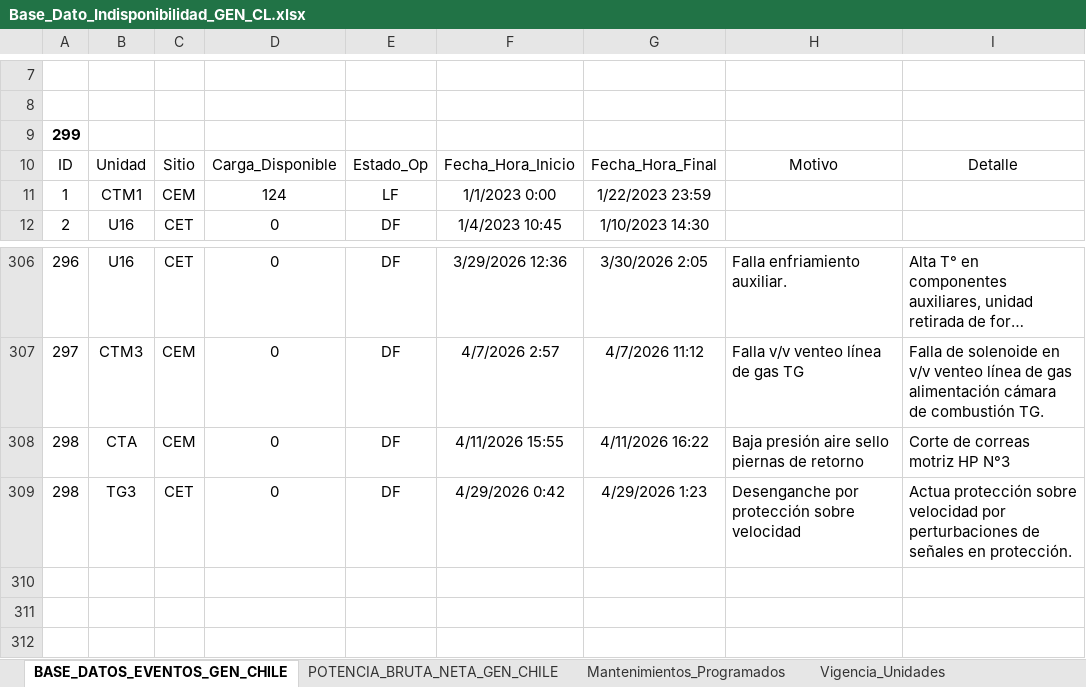
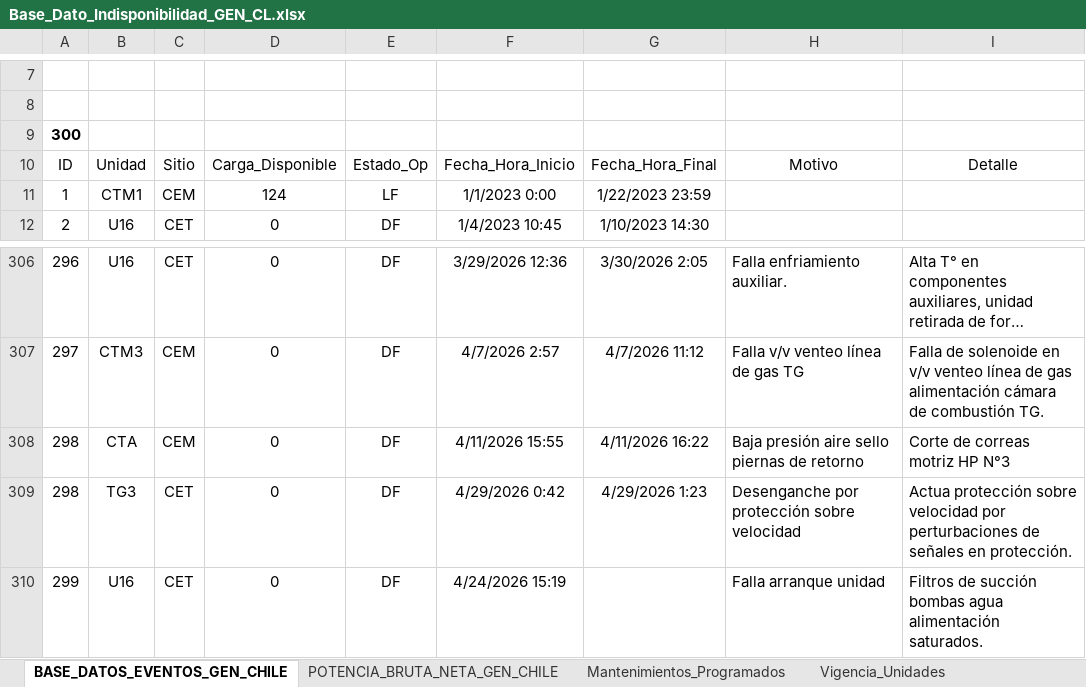
Before and after one commit to auxchecho/gen-cl-indisponibilidad, an Excel workbook: Base_Dato_Indisponibilidad_GEN_CL.xlsx, sheet BASE_DATOS_EVENTOS_GEN_CHILE, drawn as a sheet; only a part is shown, gaps mark what is left out; long unchanged cells end in …; values as stored, in another font and other column widths than the file's, no borders; charts and pictures and table styles not drawn; the diff names each change by its address in the sheet, - before the commit and + after, or states it on an @@ line.

Commit message:
Actualización automática desde SharePoint

```diff
--- a/Base_Dato_Indisponibilidad_GEN_CL.xlsx (sheet BASE_DATOS_EVENTOS_GEN_CHILE)
+++ b/Base_Dato_Indisponibilidad_GEN_CL.xlsx (sheet BASE_DATOS_EVENTOS_GEN_CHILE)
@@ column A renumbered in row 9 @@
+row 310: 299 | U16 | CET | 0 | DF | 4/24/2026 15:19 |  | Falla arranque unidad | Filtros de succión bombas agua alimentación saturados.
```
Also changed, not shown: sheet Mantenimientos_Programados.
